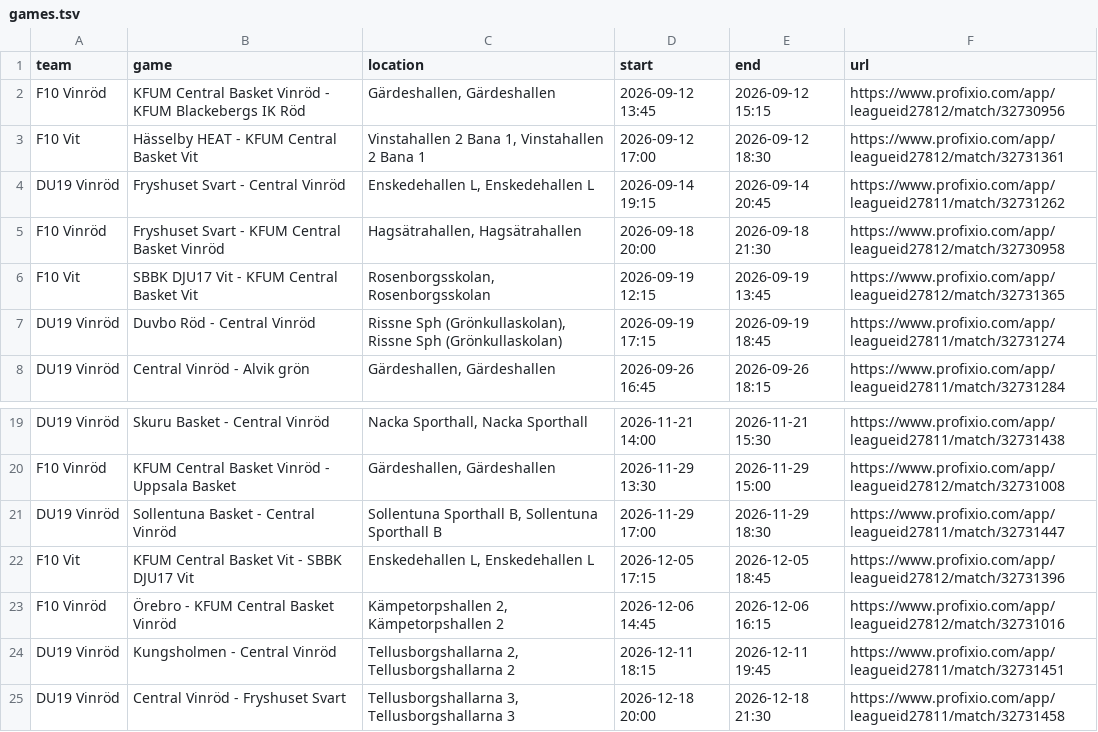
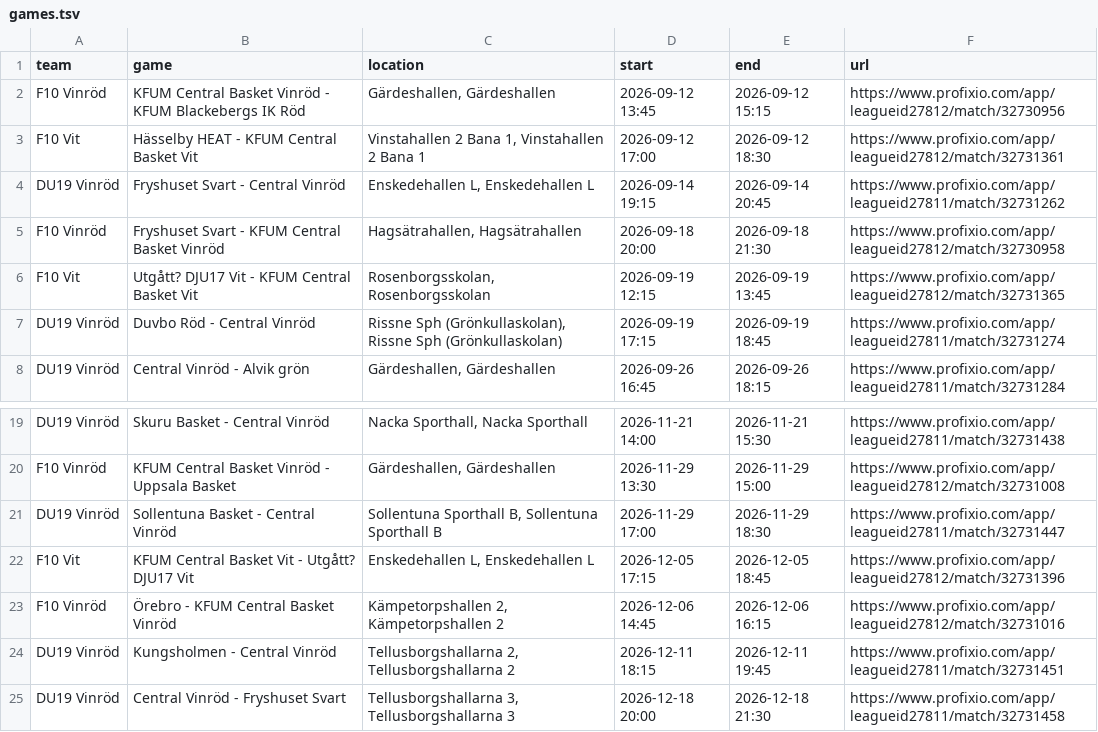
Before and after one commit to cm-src/matchschema, a TSV file: data/games.tsv, drawn as a sheet; only a part is shown, gaps mark what is left out.

```diff
--- a/data/games.tsv
+++ b/data/games.tsv
@@ -5,3 +5,3 @@ DU19 Vinröd	Fryshuset Svart - Central Vinröd	Enskedehallen L, Enskedehallen L
 F10 Vinröd	Fryshuset Svart - KFUM Central Basket Vinröd	Hagsätrahallen, Hagsätrahallen	2026-09-18 20:00	2026-09-18 21:30	https://www.profixio.com/app/leagueid27812/match/32730958
-F10 Vit	SBBK DJU17 Vit - KFUM Central Basket Vit	Rosenborgsskolan, Rosenborgsskolan	2026-09-19 12:15	2026-09-19 13:45	https://www.profixio.com/app/leagueid27812/match/32731365
+F10 Vit	Utgått? DJU17 Vit - KFUM Central Basket Vit	Rosenborgsskolan, Rosenborgsskolan	2026-09-19 12:15	2026-09-19 13:45	https://www.profixio.com/app/leagueid27812/match/32731365
 DU19 Vinröd	Duvbo Röd - Central Vinröd	Rissne Sph (Grönkullaskolan), Rissne Sph (Grönkullaskolan)	2026-09-19 17:15	2026-09-19 18:45	https://www.profixio.com/app/leagueid27811/match/32731274
@@ -21,3 +21,3 @@ F10 Vinröd	KFUM Central Basket Vinröd - Uppsala Basket	Gärdeshallen, Gärdesh
 DU19 Vinröd	Sollentuna Basket - Central Vinröd	Sollentuna Sporthall B, Sollentuna Sporthall B	2026-11-29 17:00	2026-11-29 18:30	https://www.profixio.com/app/leagueid27811/match/32731447
-F10 Vit	KFUM Central Basket Vit - SBBK DJU17 Vit	Enskedehallen L, Enskedehallen L	2026-12-05 17:15	2026-12-05 18:45	https://www.profixio.com/app/leagueid27812/match/32731396
+F10 Vit	KFUM Central Basket Vit - Utgått? DJU17 Vit	Enskedehallen L, Enskedehallen L	2026-12-05 17:15	2026-12-05 18:45	https://www.profixio.com/app/leagueid27812/match/32731396
 F10 Vinröd	Örebro - KFUM Central Basket Vinröd	Kämpetorpshallen 2, Kämpetorpshallen 2	2026-12-06 14:45	2026-12-06 16:15	https://www.profixio.com/app/leagueid27812/match/32731016
```
Also changed, not shown: 2 other files.
